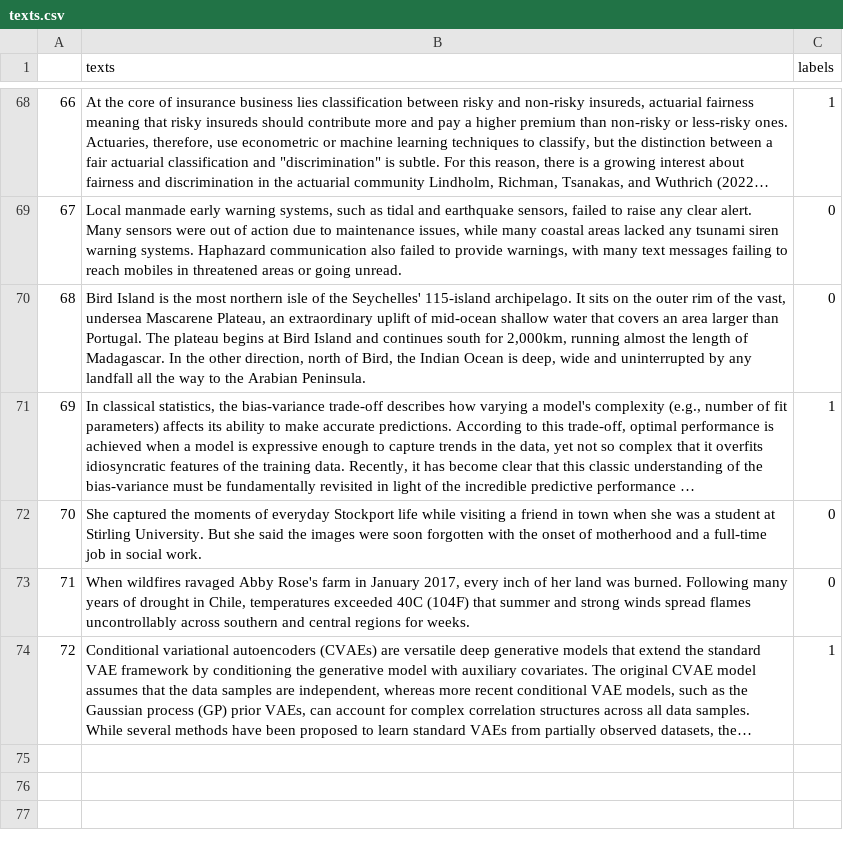
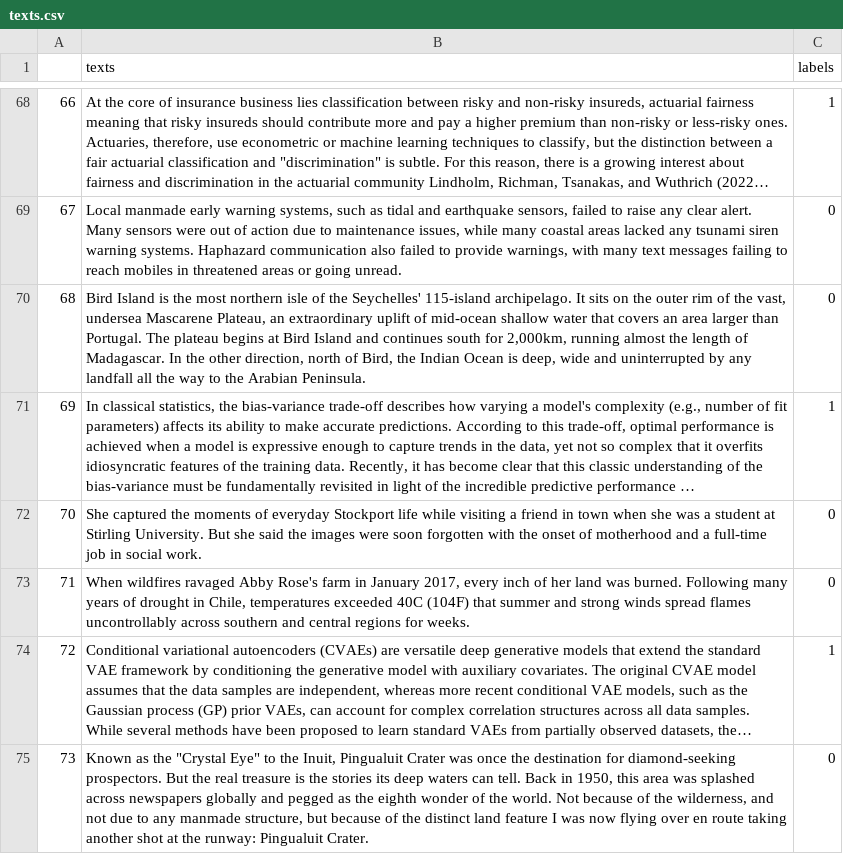
Before and after one commit to AndreasMerentitis/TfLambda-arxiv-keras, a CSV file: texts.csv, drawn as a sheet; only a part is shown, gaps mark what is left out; long unchanged cells end in …; the diff names each change by its address in the sheet, - before the commit and + after, or states it on an @@ line.

Commit message:
add sample

```diff
--- a/texts.csv
+++ b/texts.csv
+row 75: 73 | Known as the "Crystal Eye" to the Inuit, Pingualuit Crater was once the destination for diamond-seeking prospectors. But the real treasure is the stories its deep waters can tell. Back in 1950, this area was splashed across newspapers globally and pegged as the eighth wonder of the world. Not because of the wilderness, and not due to any manmade structure, but because of the distinct land feature I was now flying over en route taking another shot at the runway: Pingualuit Crater. | 0
```
